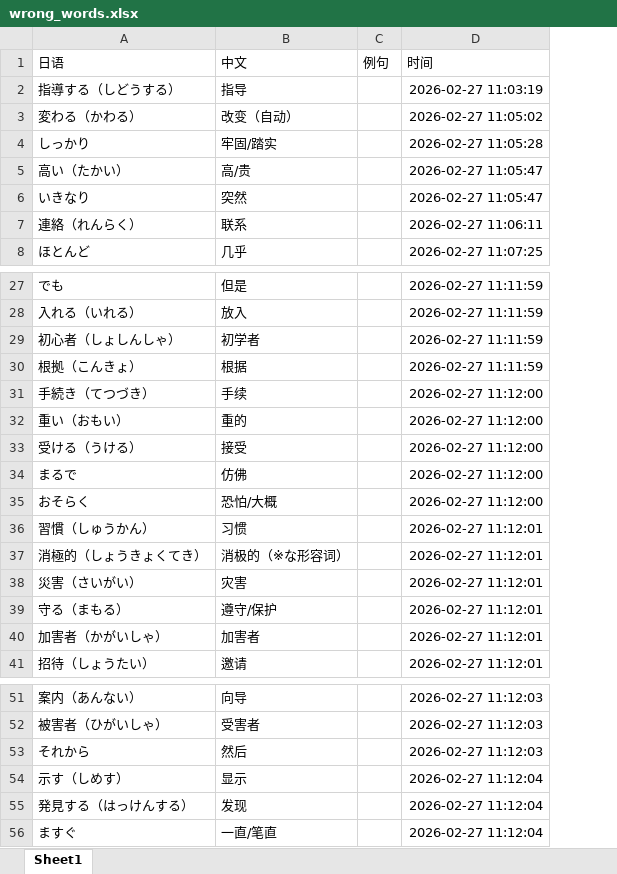
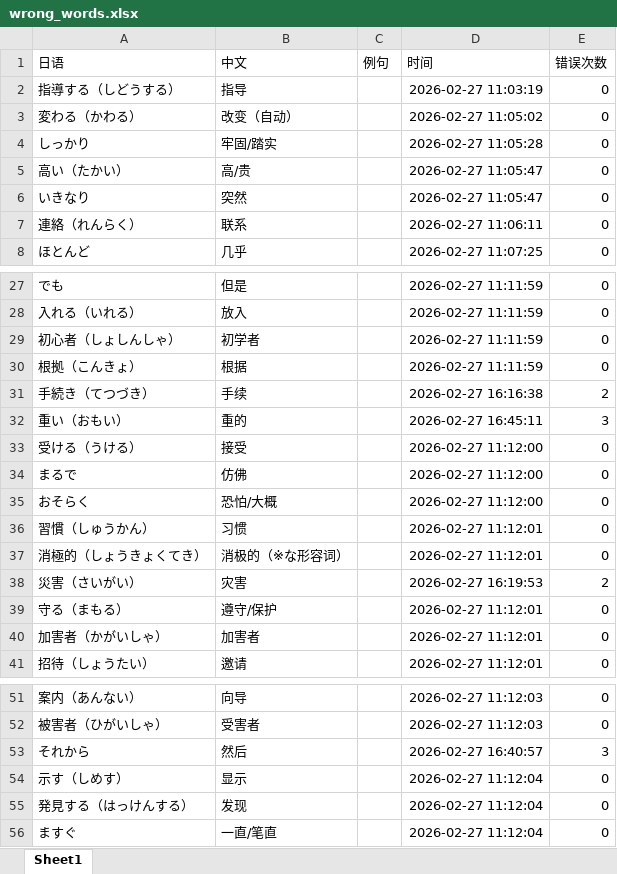
Before and after one commit to yuandongxuT/jpword, an Excel workbook: wrong_words.xlsx, sheet Sheet1, drawn as a sheet; only a part is shown, gaps mark what is left out; values as stored, in another font and other column widths than the file's, no borders; the diff covers the shown part only; the diff names each change by its address in the sheet, - before the commit and + after, or states it on an @@ line.

```diff
--- a/wrong_words.xlsx (sheet Sheet1)
+++ b/wrong_words.xlsx (sheet Sheet1)
+column E (错误次数), rows 2-8: all 0; rows 27-41: 0 | 0 | 0 | 0 | 2 | 3 | 0 | 0 | 0 | 0 | 0 | 2 | 0 | 0 | 0; rows 51-56: 0 | 0 | 3 | 0 | 0 | 0
-D31 (时间): 2026-02-27 11:12:00
+D31 (时间): 2026-02-27 16:16:38
-D32 (时间): 2026-02-27 11:12:00
+D32 (时间): 2026-02-27 16:45:11
-D38 (时间): 2026-02-27 11:12:01
+D38 (时间): 2026-02-27 16:19:53
-D53 (时间): 2026-02-27 11:12:03
+D53 (时间): 2026-02-27 16:40:57
```
Also changed, not shown: 102 added rows elsewhere in this sheet, progress.xlsx, 1 other file.
